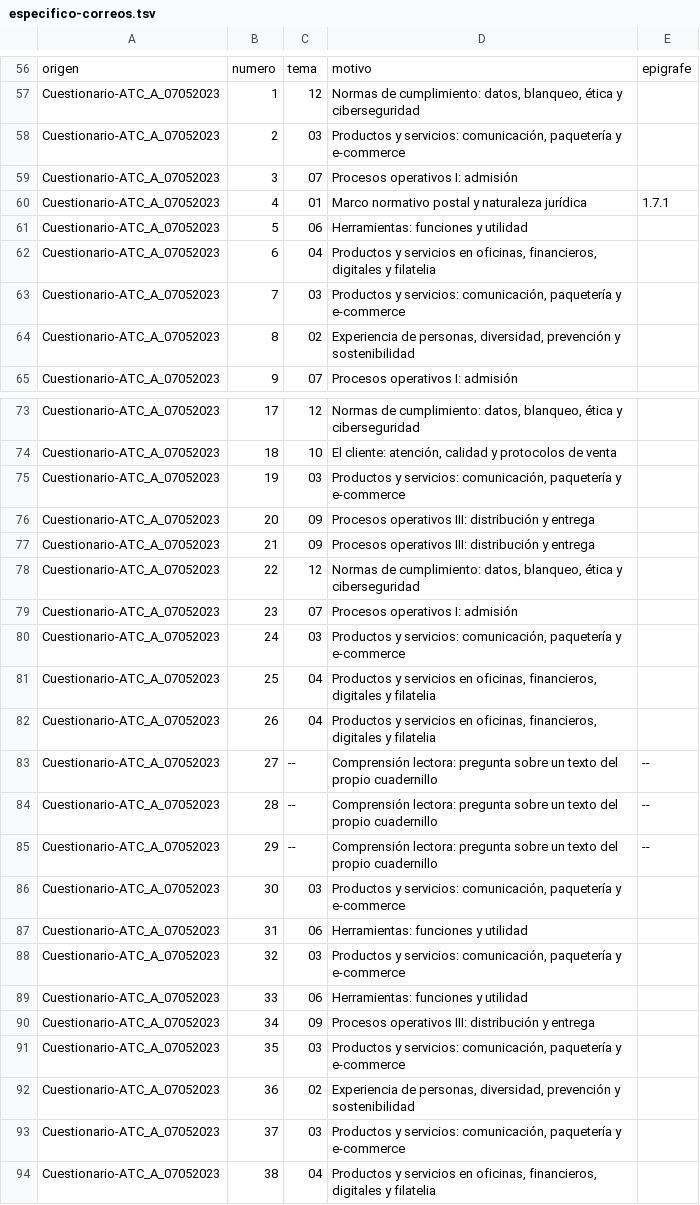
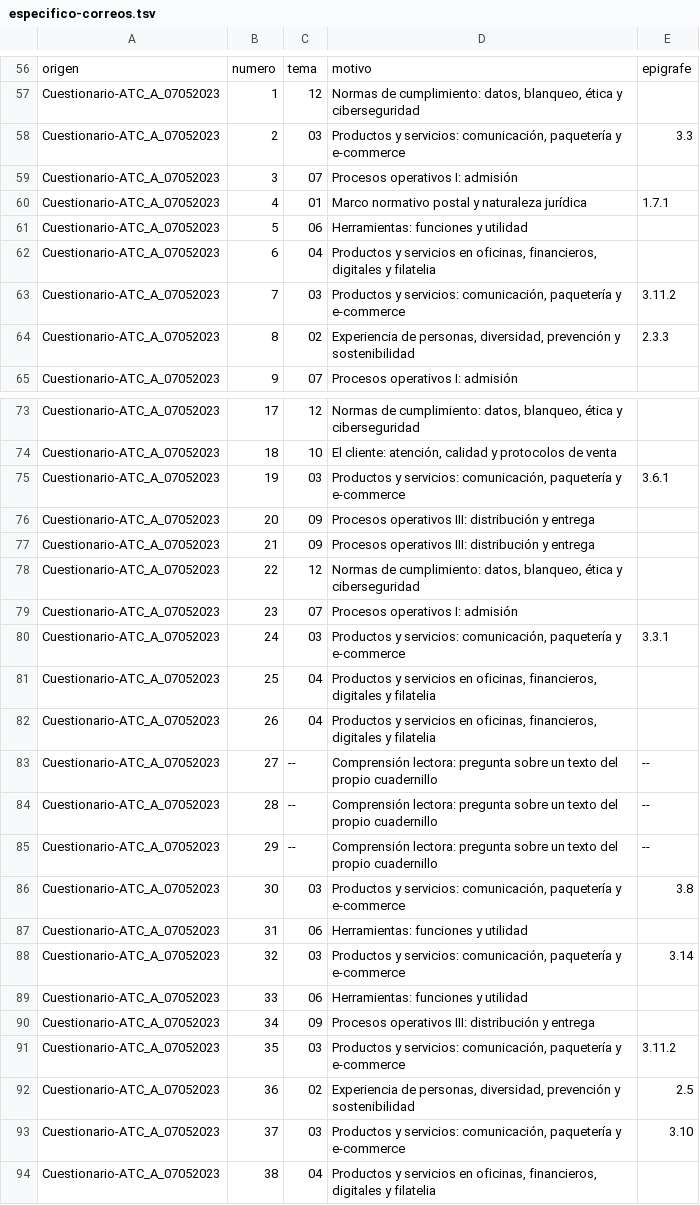
Before and after one commit to Aaroncbr92/Aaroncbr92, a TSV file: banco/especifico-correos.tsv, drawn as a sheet; only a part is shown, gaps mark what is left out; the diff covers the shown part only.

```diff
--- a/banco/especifico-correos.tsv
+++ b/banco/especifico-correos.tsv
@@ -57,3 +57,3 @@ origen	numero	tema	motivo	epigrafe
 Cuestionario-ATC_A_07052023	1	12	Normas de cumplimiento: datos, blanqueo, ética y ciberseguridad	
-Cuestionario-ATC_A_07052023	2	03	Productos y servicios: comunicación, paquetería y e-commerce	
+Cuestionario-ATC_A_07052023	2	03	Productos y servicios: comunicación, paquetería y e-commerce	3.3
 Cuestionario-ATC_A_07052023	3	07	Procesos operativos I: admisión	
@@ -62,4 +62,4 @@ Cuestionario-ATC_A_07052023	5	06	Herramientas: funciones y utilidad
 Cuestionario-ATC_A_07052023	6	04	Productos y servicios en oficinas, financieros, digitales y filatelia	
-Cuestionario-ATC_A_07052023	7	03	Productos y servicios: comunicación, paquetería y e-commerce	
-Cuestionario-ATC_A_07052023	8	02	Experiencia de personas, diversidad, prevención y sostenibilidad	
+Cuestionario-ATC_A_07052023	7	03	Productos y servicios: comunicación, paquetería y e-commerce	3.11.2
+Cuestionario-ATC_A_07052023	8	02	Experiencia de personas, diversidad, prevención y sostenibilidad	2.3.3
 Cuestionario-ATC_A_07052023	9	07	Procesos operativos I: admisión	
@@ -74,3 +74,3 @@ Cuestionario-ATC_A_07052023	17	12	Normas de cumplimiento: datos, blanqueo, étic
 Cuestionario-ATC_A_07052023	18	10	El cliente: atención, calidad y protocolos de venta	
-Cuestionario-ATC_A_07052023	19	03	Productos y servicios: comunicación, paquetería y e-commerce	
+Cuestionario-ATC_A_07052023	19	03	Productos y servicios: comunicación, paquetería y e-commerce	3.6.1
 Cuestionario-ATC_A_07052023	20	09	Procesos operativos III: distribución y entrega	
@@ -79,3 +79,3 @@ Cuestionario-ATC_A_07052023	22	12	Normas de cumplimiento: datos, blanqueo, étic
 Cuestionario-ATC_A_07052023	23	07	Procesos operativos I: admisión	
-Cuestionario-ATC_A_07052023	24	03	Productos y servicios: comunicación, paquetería y e-commerce	
+Cuestionario-ATC_A_07052023	24	03	Productos y servicios: comunicación, paquetería y e-commerce	3.3.1
 Cuestionario-ATC_A_07052023	25	04	Productos y servicios en oficinas, financieros, digitales y filatelia	
@@ -85,10 +85,10 @@ Cuestionario-ATC_A_07052023	28	--	Comprensión lectora: pregunta sobre un texto
 Cuestionario-ATC_A_07052023	29	--	Comprensión lectora: pregunta sobre un texto del propio cuadernillo	--
-Cuestionario-ATC_A_07052023	30	03	Productos y servicios: comunicación, paquetería y e-commerce	
+Cuestionario-ATC_A_07052023	30	03	Productos y servicios: comunicación, paquetería y e-commerce	3.8
 Cuestionario-ATC_A_07052023	31	06	Herramientas: funciones y utilidad	
-Cuestionario-ATC_A_07052023	32	03	Productos y servicios: comunicación, paquetería y e-commerce	
+Cuestionario-ATC_A_07052023	32	03	Productos y servicios: comunicación, paquetería y e-commerce	3.14
 Cuestionario-ATC_A_07052023	33	06	Herramientas: funciones y utilidad	
 Cuestionario-ATC_A_07052023	34	09	Procesos operativos III: distribución y entrega	
-Cuestionario-ATC_A_07052023	35	03	Productos y servicios: comunicación, paquetería y e-commerce	
-Cuestionario-ATC_A_07052023	36	02	Experiencia de personas, diversidad, prevención y sostenibilidad	
-Cuestionario-ATC_A_07052023	37	03	Productos y servicios: comunicación, paquetería y e-commerce	
+Cuestionario-ATC_A_07052023	35	03	Productos y servicios: comunicación, paquetería y e-commerce	3.11.2
+Cuestionario-ATC_A_07052023	36	02	Experiencia de personas, diversidad, prevención y sostenibilidad	2.5
+Cuestionario-ATC_A_07052023	37	03	Productos y servicios: comunicación, paquetería y e-commerce	3.10
 Cuestionario-ATC_A_07052023	38	04	Productos y servicios en oficinas, financieros, digitales y filatelia	
```
Also changed, not shown: 22 edited cells elsewhere in this file, fuentes/correos-referencia/correcciones.tsv, 7 other files.
